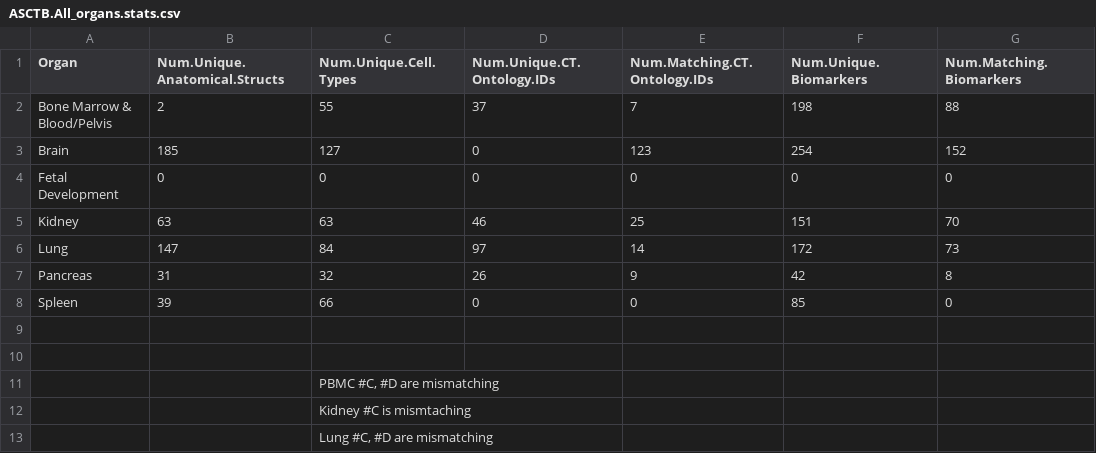
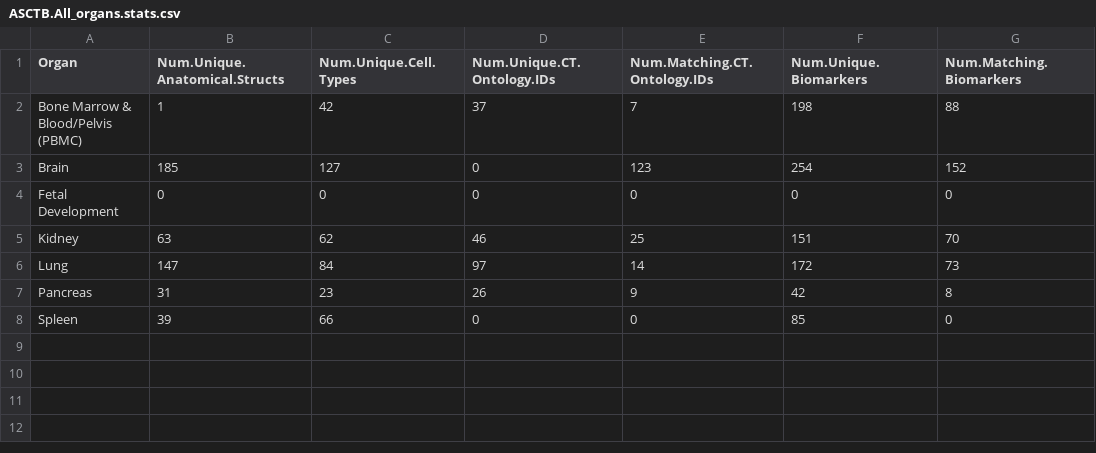
Before and after one commit to hubmapconsortium/asctb-azimuth-data-comparison, a CSV file: data/summary_tables/ASCTB.All_organs.stats.csv, drawn as a sheet; the diff names each change by its address in the sheet, - before the commit and + after, or states it on an @@ line.

```diff
--- a/data/summary_tables/ASCTB.All_organs.stats.csv
+++ b/data/summary_tables/ASCTB.All_organs.stats.csv
-A2 (Organ): Bone Marrow & Blood/Pelvis
+A2 (Organ): Bone Marrow & Blood/Pelvis (PBMC)
-B2 (Num.Unique.Anatomical.Structs): 2
+B2 (Num.Unique.Anatomical.Structs): 1
-C2 (Num.Unique.Cell.Types): 55
+C2 (Num.Unique.Cell.Types): 42
-C5 (Num.Unique.Cell.Types): 63
+C5 (Num.Unique.Cell.Types): 62
-C7 (Num.Unique.Cell.Types): 32
+C7 (Num.Unique.Cell.Types): 23
-row 9: (empty)
-row 10: (empty)
-row 11:  |  | PBMC #C, #D are mismatching
-row 12:  |  | Kidney #C is mismtaching
-row 13:  |  | Lung #C, #D are mismatching
```
Also changed, not shown: data/summary_tables/Azimuth.All_organs.stats.csv, data/summary_tables/kidney.celltype_stats.csv, 17 other files.
